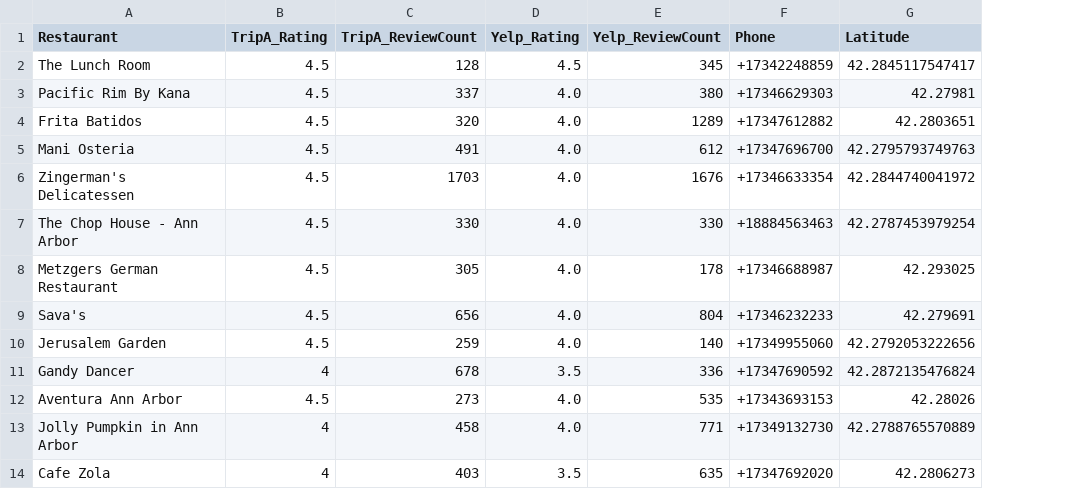
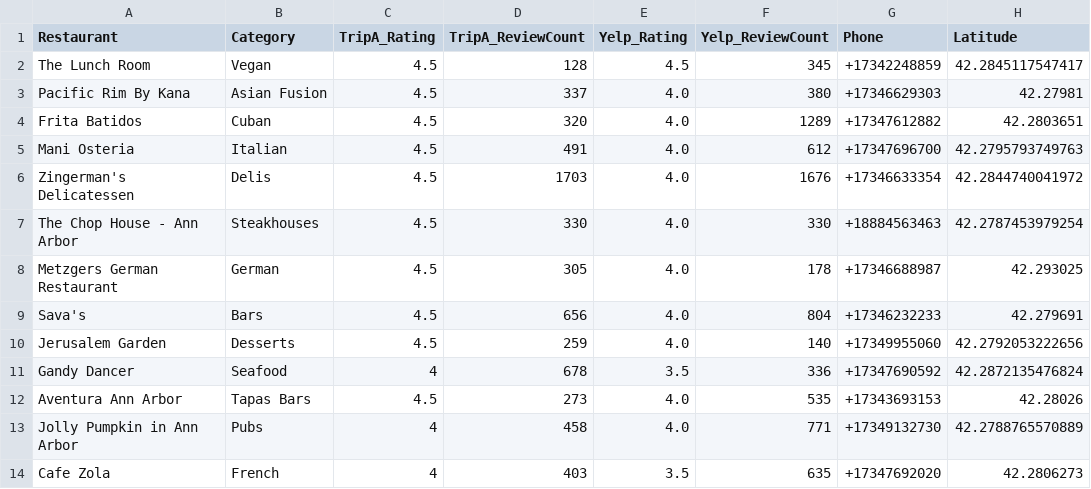
Before and after one commit to pansyjia/Programming-Final-Project, a CSV file: top30.csv, drawn as a sheet; only a part is shown; the diff names each change by its address in the sheet, - before the commit and + after, or states it on an @@ line.

```diff
--- a/top30.csv
+++ b/top30.csv
+column B (Category), rows 2-14: Vegan | Asian Fusion | Cuban | Italian | Delis | Steakhouses | German | Bars | Desserts | Seafood | Tapas Bars | Pubs | French
```
Also changed, not shown: 2 other files.
